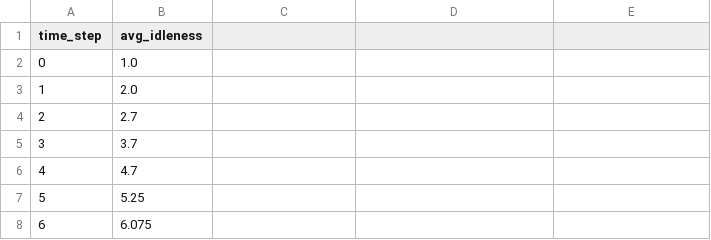
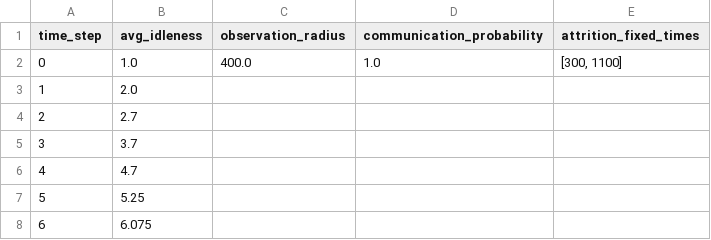
Before and after one commit to gacinovic1/GNN_MAPPO_patrolling, a CSV file: onpolicy/scripts/results/Patrolling/milwaukee/mappo/nbrScoringDepth10JKAggrAddAgentID/run5/logs/evaluation/idleness_episode_0.csv, drawn as a sheet; only a part is shown; the diff names each change by its address in the sheet, - before the commit and + after, or states it on an @@ line.

Commit message:
uploaded new logs results

```diff
--- a/onpolicy/scripts/results/Patrolling/milwaukee/mappo/nbrScoringDepth10JKAggrAddAgentID/run5/logs/evaluation/idleness_episode_0.csv
+++ b/onpolicy/scripts/results/Patrolling/milwaukee/mappo/nbrScoringDepth10JKAggrAddAgentID/run5/logs/evaluation/idleness_episode_0.csv
-C1: (empty)
+C1: observation_radius
-D1: (empty)
+D1: communication_probability
-E1: (empty)
+E1: attrition_fixed_times
-C2 (observation_radius): (empty)
+C2 (observation_radius): 400.0
-D2 (communication_probability): (empty)
+D2 (communication_probability): 1.0
-E2 (attrition_fixed_times): (empty)
+E2 (attrition_fixed_times): [300, 1100]
```
Also changed, not shown: onpolicy/scripts/results/Patrolling/milwaukee/mappo/nbrScoringDepth10JKAggrAddAgentID_my_gnn/run7/logs/evaluation/idleness_episode_0.csv, 9 other files.
